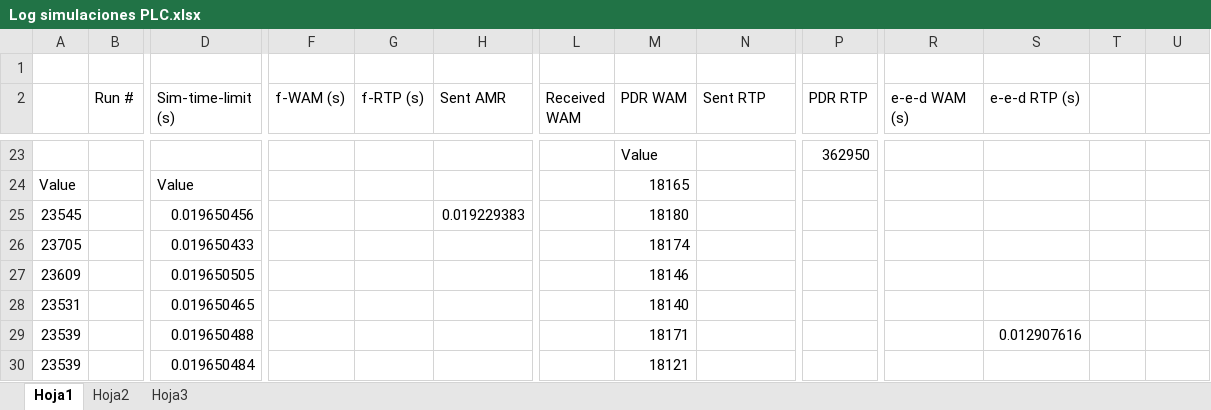
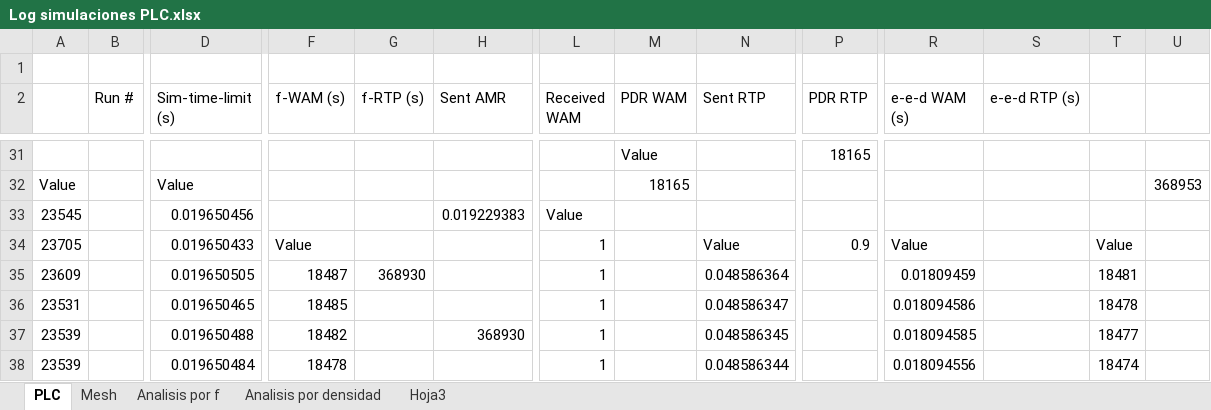
Before and after one commit to scespedesu/amiproject2014, an Excel workbook: SurveyFiles/Log simulaciones PLC.xlsx, sheet PLC, drawn as a sheet; only a part is shown, gaps mark what is left out; values as stored, in another font and other column widths than the file's, no cell formats; removed rows and columns are numbered as before the commit, all else as after; rows hold the shown columns only; the diff covers the shown part only; the diff names each change by its address in the sheet, - before the commit and + after, or states it on an @@ line.

```diff
--- a/SurveyFiles/Log simulaciones PLC.xlsx (sheet PLC)
+++ b/SurveyFiles/Log simulaciones PLC.xlsx (sheet PLC)
-sheet tab: Hoja1
+sheet tab: PLC
-sheet tab: Hoja2
+sheet tab: Mesh
+sheet tab: Analisis por f
+sheet tab: Analisis por densidad
-P31 (PDR RTP): 362950
+P31 (PDR RTP): 18165
-U32: (empty)
+U32: 368953
-L33 (Received WAM): (empty)
+L33 (Received WAM): Value
-M33 (PDR WAM): 18180
+M33 (PDR WAM): (empty)
-F34 (f-WAM (s)): (empty)
+F34 (f-WAM (s)): Value
-L34:L36 (Received WAM): (empty)
+L34:L36 (Received WAM): 1
-M34 (PDR WAM): 18174
+M34 (PDR WAM): (empty)
-N34 (Sent RTP): (empty)
+N34 (Sent RTP): Value
-P34 (PDR RTP): (empty)
+P34 (PDR RTP): 0.9
-R34 (e-e-d WAM (s)): (empty)
+R34 (e-e-d WAM (s)): Value
-T34: (empty)
+T34: Value
-F35 (f-WAM (s)): (empty)
+F35 (f-WAM (s)): 18487
-G35 (f-RTP (s)): (empty)
+G35 (f-RTP (s)): 368930
-M35 (PDR WAM): 18146
+M35 (PDR WAM): (empty)
-N35 (Sent RTP): (empty)
+N35 (Sent RTP): 0.048586364
-R35 (e-e-d WAM (s)): (empty)
+R35 (e-e-d WAM (s)): 0.01809459
-T35: (empty)
+T35: 18481
-F36 (f-WAM (s)): (empty)
+F36 (f-WAM (s)): 18485
-M36 (PDR WAM): 18140
+M36 (PDR WAM): (empty)
-N36 (Sent RTP): (empty)
+N36 (Sent RTP): 0.048586347
-R36 (e-e-d WAM (s)): (empty)
+R36 (e-e-d WAM (s)): 0.018094586
-T36: (empty)
+T36: 18478
-row 29: 23539 |  | 0.019650488 |  |  |  |  | 18171 |  |  |  | 0.012907616
+row 37: 23539 |  | 0.019650488 | 18482 |  | 368930 | 1 |  | 0.048586345 |  | 0.018094585 |  | 18477
-F38 (f-WAM (s)): (empty)
+F38 (f-WAM (s)): 18478
-L38 (Received WAM): (empty)
+L38 (Received WAM): 1
-M38 (PDR WAM): 18121
+M38 (PDR WAM): (empty)
-N38 (Sent RTP): (empty)
+N38 (Sent RTP): 0.048586344
-R38 (e-e-d WAM (s)): (empty)
+R38 (e-e-d WAM (s)): 0.018094556
-T38: (empty)
+T38: 18474
```
Also changed, not shown: 51 added rows, 24 removed rows, 3 hidden or unhidden rows, 44 edited cells and merged cells elsewhere in this sheet, sheet Mesh, sheet Hoja3, cell formats, formulas that keep their value, hidden cells, charts or pictures.
